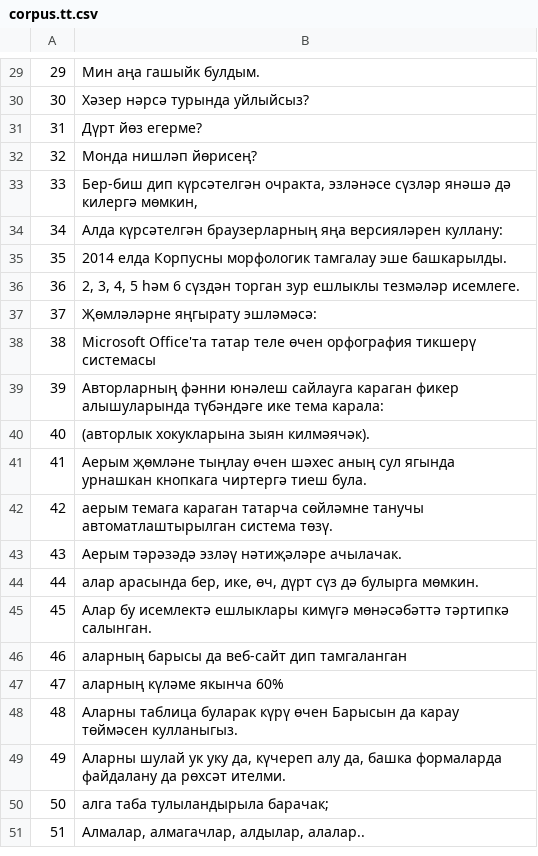
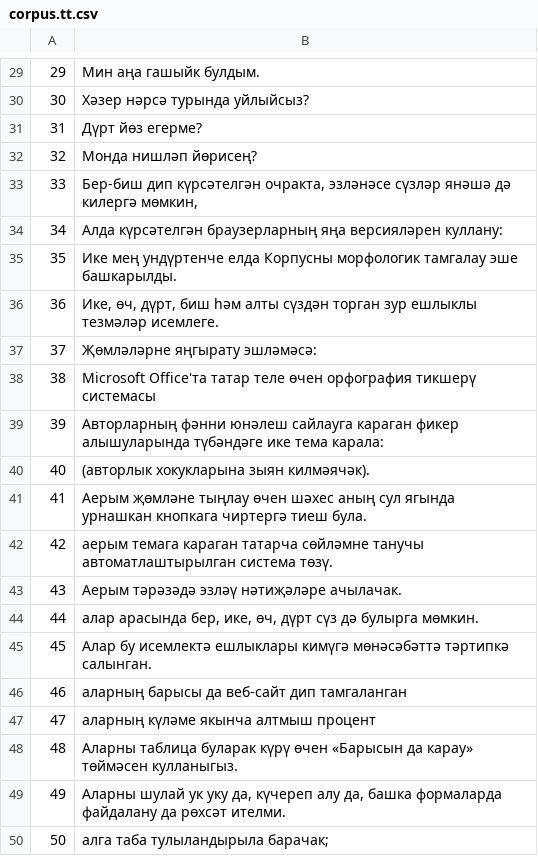
Before and after one commit to common-voice/cv-global-sprint-sentences, a CSV file: corpus.tt.csv, drawn as a sheet; only a part is shown, gaps mark what is left out; the shorter side is filled out with more unchanged rows.

Commit message:
New translations corpus.csv (Tatar)

```diff
--- a/corpus.tt.csv
+++ b/corpus.tt.csv
@@ -34,4 +34,4 @@
 "34","Алда күрсәтелгән браузерларның яңа версияләрен куллану:"
-"35","2014 елда Корпусны морфологик тамгалау эше башкарылды."
-"36","2, 3, 4, 5 һәм 6 сүздән торган зур ешлыклы тезмәләр исемлеге."
+"35","Ике мең ундүртенче елда Корпусны морфологик тамгалау эше башкарылды."
+"36","Ике, өч, дүрт, биш һәм алты сүздән торган зур ешлыклы тезмәләр исемлеге."
 "37","Җөмләләрне яңгырату эшләмәсә:"
@@ -46,4 +46,4 @@
 "46","аларның барысы да веб-сайт дип тамгаланган"
-"47","аларның күләме якынча 60%"
-"48","Аларны таблица буларак күрү өчен Барысын да карау төймәсен кулланыгыз."
+"47","аларның күләме якынча алтмыш процент"
+"48","Аларны таблица буларак күрү өчен «Барысын да карау» төймәсен кулланыгыз."
 "49","Аларны шулай ук уку да, күчереп алу да, башка формаларда файдалану да рөхсәт ителми."
```
